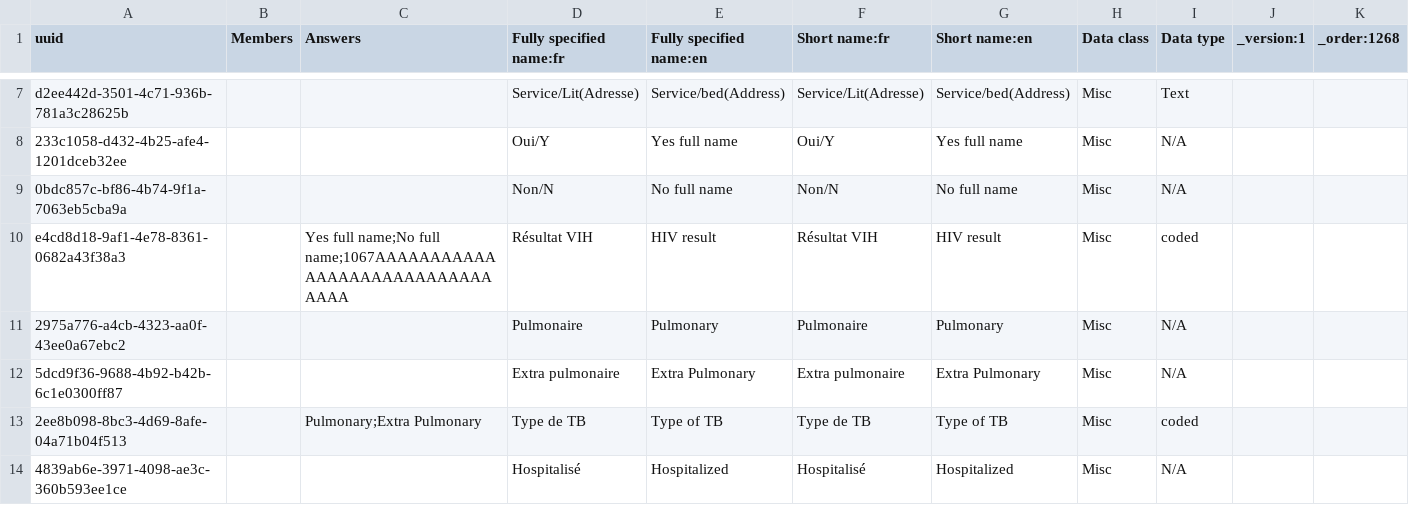
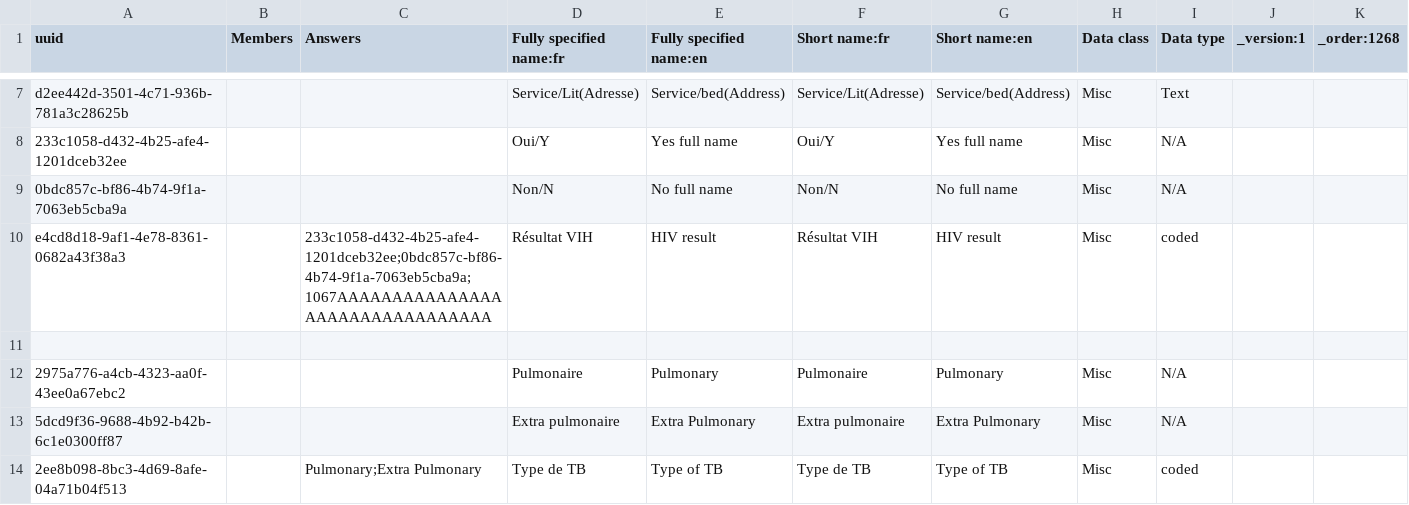
Before and after one commit to PLP-Consulting-CMR/standard-config, a CSV file: masterdata/configuration/concepts/1268_request_for_tuberculosis_testing.csv, drawn as a sheet; only a part is shown, gaps mark what is left out; the shorter side is filled out with more unchanged rows.

Commit message:
268_request_for_tuberculosis_testing

```diff
--- a/masterdata/configuration/concepts/1268_request_for_tuberculosis_testing.csv
+++ b/masterdata/configuration/concepts/1268_request_for_tuberculosis_testing.csv
@@ -9,3 +9,4 @@ d2ee442d-3501-4c71-936b-781a3c28625b,,,Service/Lit(Adresse),Service/bed(Address)
 0bdc857c-bf86-4b74-9f1a-7063eb5cba9a,,,Non/N,No full name,Non/N,No full name,Misc,N/A,,
-e4cd8d18-9af1-4e78-8361-0682a43f38a3,,Yes full name;No full name;1067AAAAAAAAAAAAAAAAAAAAAAAAAAAAAAAA,Résultat VIH,HIV result,Résultat VIH,HIV result,Misc,coded,,
+e4cd8d18-9af1-4e78-8361-0682a43f38a3,,233c1058-d432-4b25-afe4-1201dceb32ee;0bdc857c-bf86-4b74-9f1a-7063eb5cba9a;1067AAAAAAAAAAAAAAAAAAAAAAAAAAAAAAAA,Résultat VIH,HIV result,Résultat VIH,HIV result,Misc,coded,,
+
 2975a776-a4cb-4323-aa0f-43ee0a67ebc2,,,Pulmonaire,Pulmonary,Pulmonaire,Pulmonary,Misc,N/A,,
```
